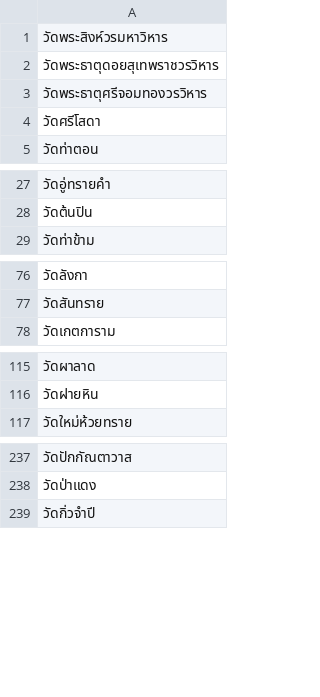
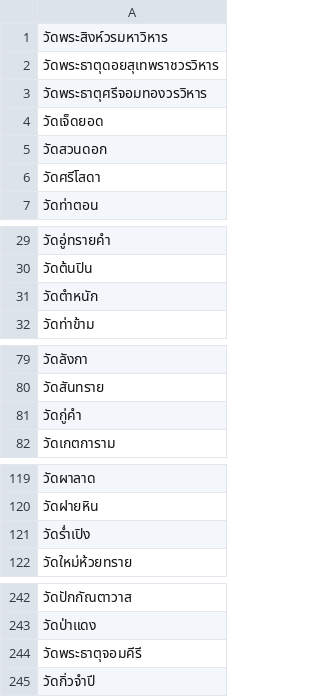
Before and after one commit to FabuKi-Xr/Thailand_Temple_WebScraping, a CSV file: data/เชียงใหม่.csv, drawn as a sheet; only a part is shown, gaps mark what is left out; the diff covers the shown part only.

```diff
--- a/data/เชียงใหม่.csv
+++ b/data/เชียงใหม่.csv
@@ -3,2 +3,4 @@
 วัดพระธาตุศรีจอมทองวรวิหาร
+วัดเจ็ดยอด
+วัดสวนดอก
 วัดศรีโสดา
@@ -28,2 +30,3 @@
 วัดต้นปิน
+วัดตำหนัก
 วัดท่าข้าม
@@ -77,2 +80,3 @@
 วัดสันทราย
+วัดกู่คำ
 วัดเกตการาม
@@ -116,2 +120,3 @@
 วัดฝายหิน
+วัดร่ำเปิง
 วัดใหม่ห้วยทราย
@@ -238,2 +243,3 @@
 วัดป่าแดง
+วัดพระธาตุจอมคีรี
 วัดกิ่วจำปี
```
Also changed, not shown: 9 added rows elsewhere in this file, data/กาญจนบุรี.csv, data/นครราชสีมา.csv, 2 other files.
